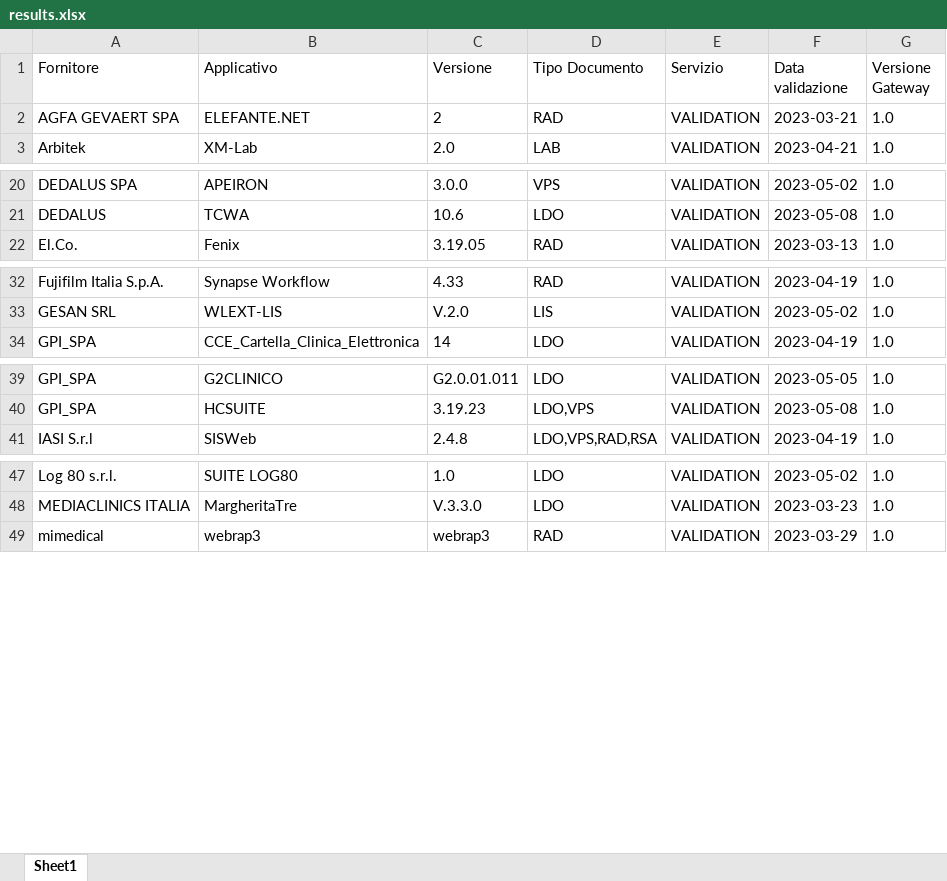
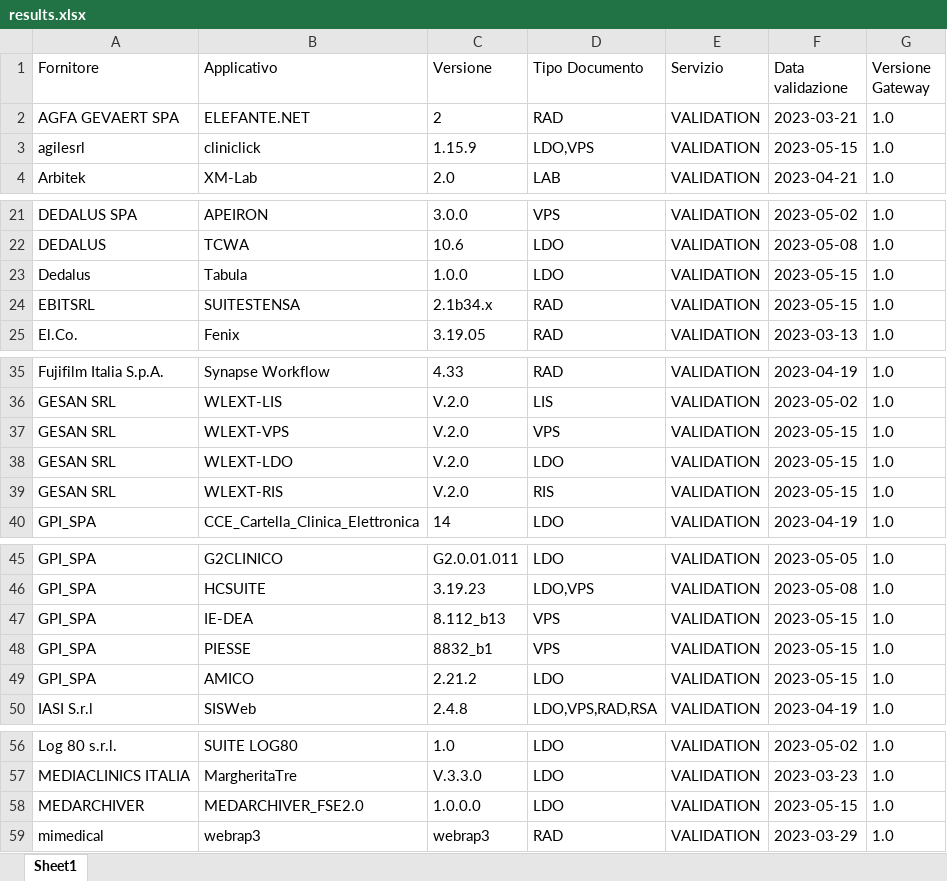
Before and after one commit to ministero-salute/it-fse-accreditati, an Excel workbook: RESULTS/results.xlsx, sheet Sheet1, drawn as a sheet; only a part is shown, gaps mark what is left out; values as stored, in another font and other column widths than the file's, no borders; the diff covers the shown part only; the diff names each change by its address in the sheet, - before the commit and + after, or states it on an @@ line.

```diff
--- a/RESULTS/results.xlsx (sheet Sheet1)
+++ b/RESULTS/results.xlsx (sheet Sheet1)
+row 3: agilesrl | cliniclick | 1.15.9 | LDO,VPS | VALIDATION | 2023-05-15 | 1.0
+row 23: Dedalus | Tabula | 1.0.0 | LDO | VALIDATION | 2023-05-15 | 1.0
+row 24: EBITSRL | SUITESTENSA | 2.1b34.x | RAD | VALIDATION | 2023-05-15 | 1.0
+row 37: GESAN SRL | WLEXT-VPS | V.2.0 | VPS | VALIDATION | 2023-05-15 | 1.0
+row 38: GESAN SRL | WLEXT-LDO | V.2.0 | LDO | VALIDATION | 2023-05-15 | 1.0
+row 39: GESAN SRL | WLEXT-RIS | V.2.0 | RIS | VALIDATION | 2023-05-15 | 1.0
+row 47: GPI_SPA | IE-DEA | 8.112_b13 | VPS | VALIDATION | 2023-05-15 | 1.0
+row 48: GPI_SPA | PIESSE | 8832_b1 | VPS | VALIDATION | 2023-05-15 | 1.0
+row 49: GPI_SPA | AMICO | 2.21.2 | LDO | VALIDATION | 2023-05-15 | 1.0
+row 58: MEDARCHIVER | MEDARCHIVER_FSE2.0 | 1.0.0.0 | LDO | VALIDATION | 2023-05-15 | 1.0
```
Also changed, not shown: 1 added row elsewhere in this sheet, 2 other files.
